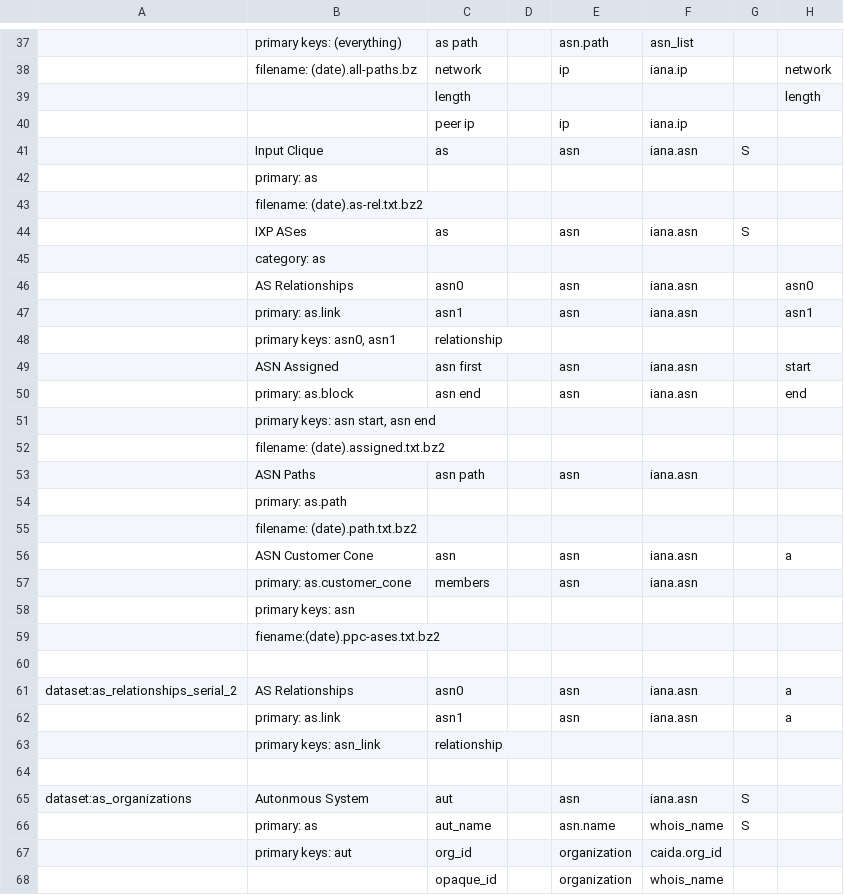
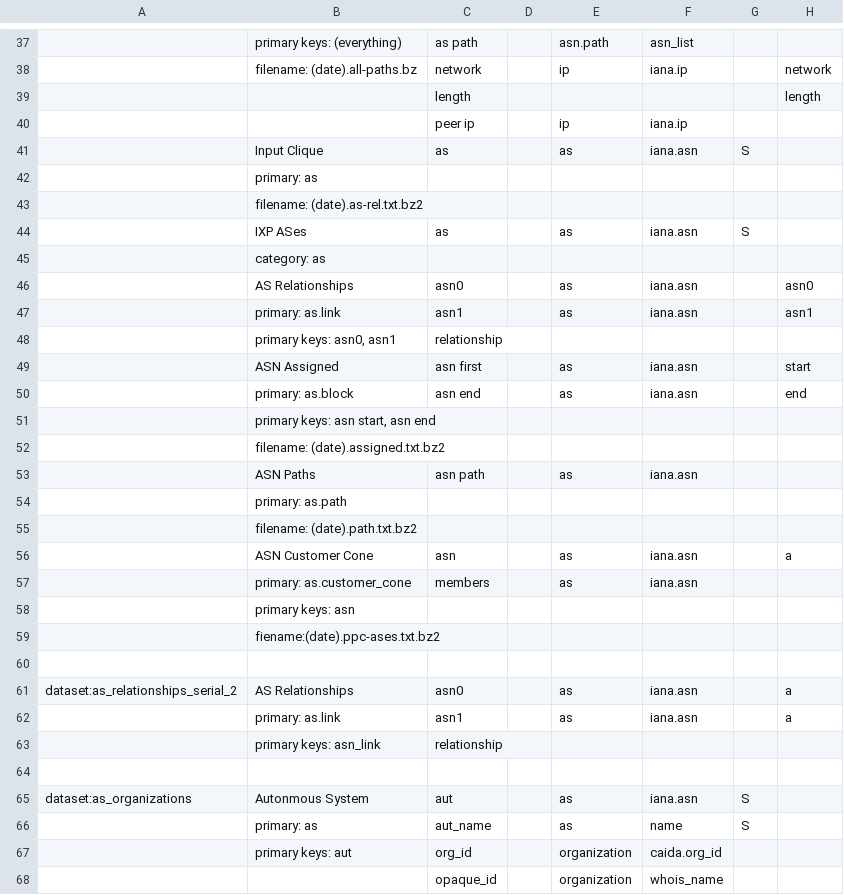
Before and after one commit to CAIDA/catalog-data, a TSV file: data/data-schema-datasets.tsv, drawn as a sheet; only a part is shown, gaps mark what is left out; the diff covers the shown part only; the diff names each change by its address in the sheet, - before the commit and + after, or states it on an @@ line.

```diff
--- a/data/data-schema-datasets.tsv
+++ b/data/data-schema-datasets.tsv
-E41: asn
+E41: as
-E44: asn
+E44: as
-E46:E47: asn
+E46:E47: as
-E49:E50: asn
+E49:E50: as
-E53: asn
+E53: as
-E56:E57: asn
+E56:E57: as
-E61:E62: asn
+E61:E62: as
-E65: asn
+E65: as
-E66: asn.name
+E66: as
-F66: whois_name
+F66: name
```
Also changed, not shown: 4 added rows, 4 removed rows and 25 edited cells elsewhere in this file, data/data-schema-categories.tsv, 1 other file.
